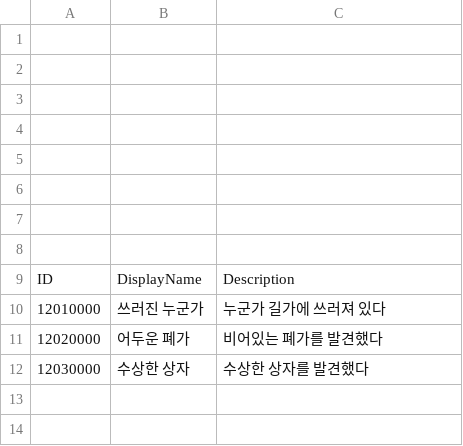
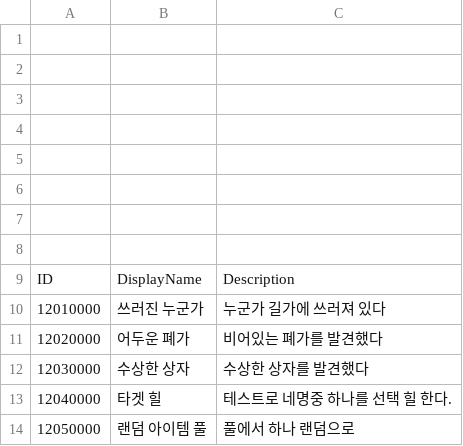
Before and after one commit to Dost-Released-Project/Bond, a TSV file: Assets/Data/TSV/EventData.tsv, drawn as a sheet; the diff names each change by its address in the sheet, - before the commit and + after, or states it on an @@ line.

```diff
--- a/Assets/Data/TSV/EventData.tsv
+++ b/Assets/Data/TSV/EventData.tsv
+row 13: 12040000 | 타겟 힐 | 테스트로 네명중 하나를 선택 힐 한다.
+row 14: 12050000 | 랜덤 아이템 풀 | 풀에서 하나 랜덤으로
```
Also changed, not shown: 22 other files.
